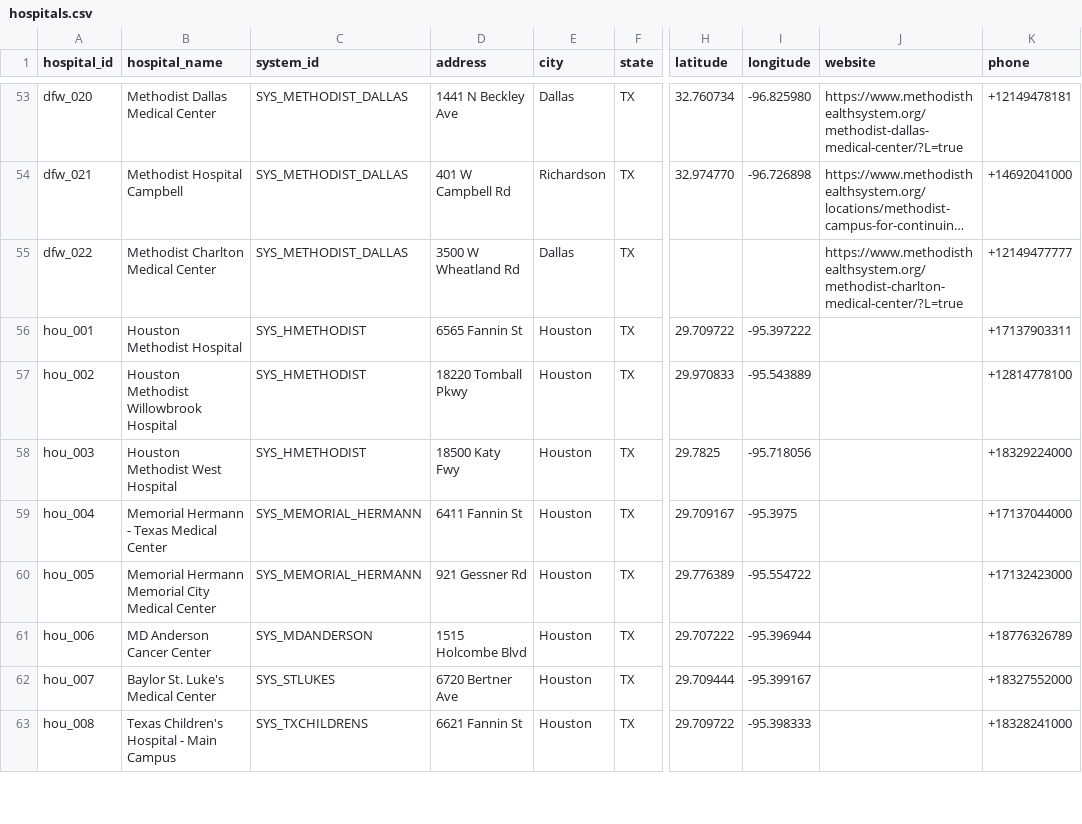
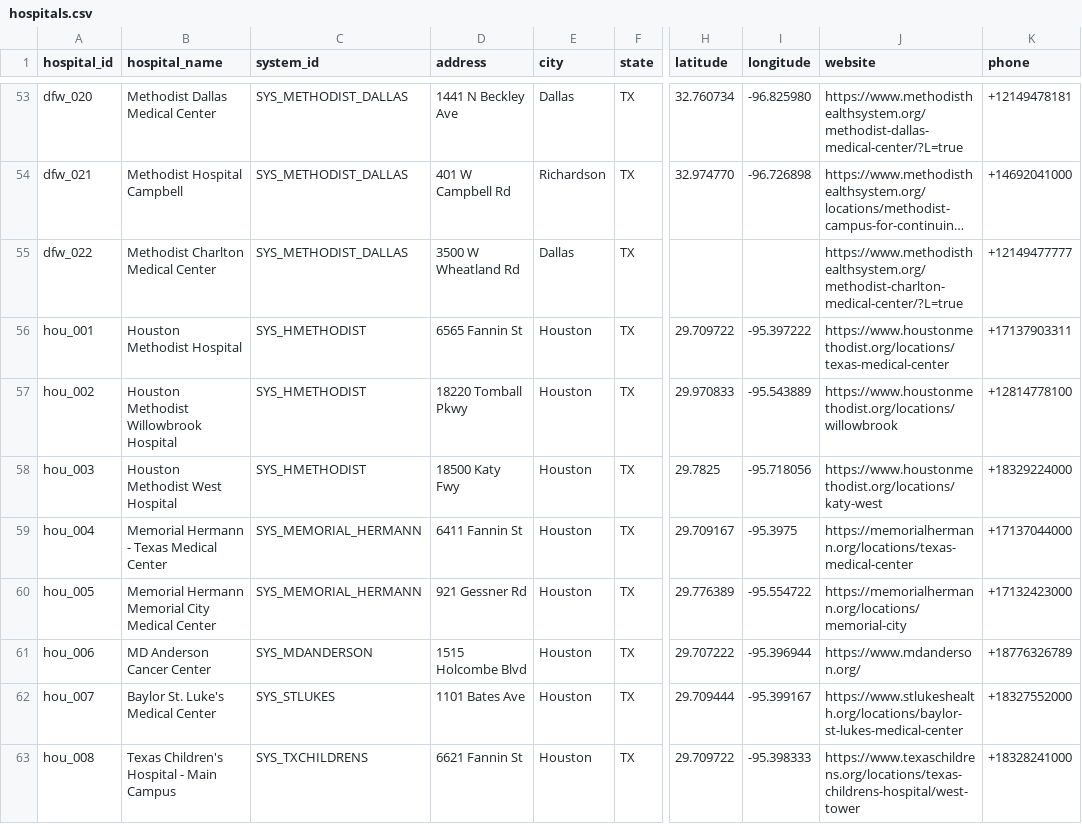
Before and after one commit to mariohealth/v0, a CSV file: backend/mario-health-data-pipeline/seeds/hospitals.csv, drawn as a sheet; only a part is shown, gaps mark what is left out; long unchanged cells end in …; the diff covers the shown part only; the diff names each change by its address in the sheet, - before the commit and + after, or states it on an @@ line.

Commit message:
finding TIN/EIN for Houston facilities

```diff
--- a/backend/mario-health-data-pipeline/seeds/hospitals.csv
+++ b/backend/mario-health-data-pipeline/seeds/hospitals.csv
-J56 (website): (empty)
+J56 (website): https://www.houstonmethodist.org/locations/texas-medical-center
-J57 (website): (empty)
+J57 (website): https://www.houstonmethodist.org/locations/willowbrook
-J58 (website): (empty)
+J58 (website): https://www.houstonmethodist.org/locations/katy-west
-J59 (website): (empty)
+J59 (website): https://memorialhermann.org/locations/texas-medical-center
-J60 (website): (empty)
+J60 (website): https://memorialhermann.org/locations/memorial-city
-J61 (website): (empty)
+J61 (website): https://www.mdanderson.org/
-D62 (address): 6720 Bertner Ave
+D62 (address): 1101 Bates Ave
-J62 (website): (empty)
+J62 (website): https://www.stlukeshealth.org/locations/baylor-st-lukes-medical-center
-J63 (website): (empty)
+J63 (website): https://www.texaschildrens.org/locations/texas-childrens-hospital/west-tower
```
Also changed, not shown: 3 added rows and 1 edited cell elsewhere in this file, backend/mario-health-data-pipeline/seeds/hospital_npi.csv, backend/mario-health-data-pipeline/seeds/hospital_tins.csv.
